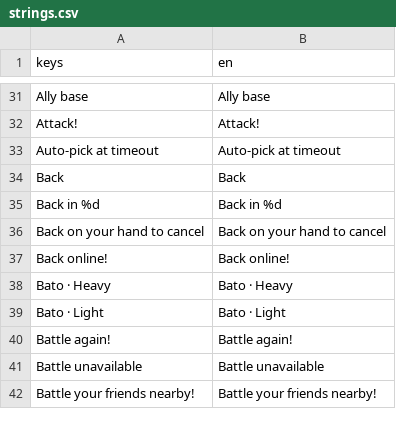
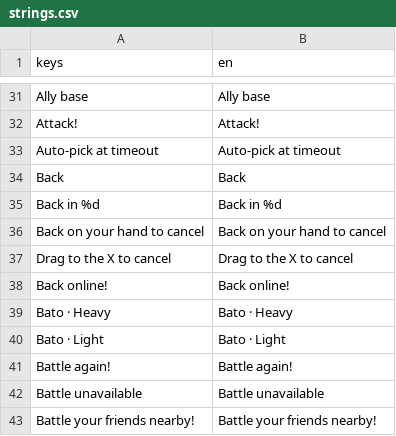
Before and after one commit to earl-gh/kalyeah, a CSV file: data/i18n/strings.csv, drawn as a sheet; only a part is shown, gaps mark what is left out; the diff names each change by its address in the sheet, - before the commit and + after, or states it on an @@ line.

```diff
--- a/data/i18n/strings.csv
+++ b/data/i18n/strings.csv
+row 37: Drag to the X to cancel | Drag to the X to cancel
```
Also changed, not shown: 39 other files.
